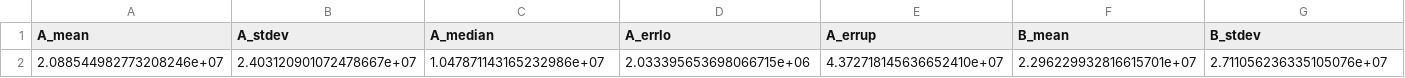
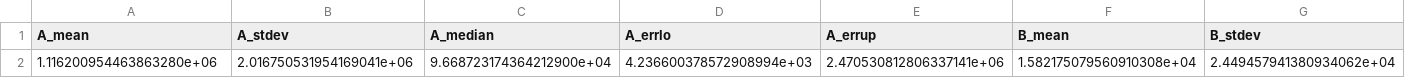
Before and after one commit to dmaciver97/dmaciver97, a CSV file: python files/results/info/post_summary.csv, drawn as a sheet; only a part is shown; removed rows and columns are numbered as before the commit, all else as after; rows hold the shown columns only; the diff names each change by its address in the sheet, - before the commit and + after, or states it on an @@ line.

Commit message:
Addition of Class objects that process TD /FD data

```diff
--- a/python files/results/info/post_summary.csv
+++ b/python files/results/info/post_summary.csv
-row 2: 2.088544982773208246e+07 | 2.403120901072478667e+07 | 1.047871143165232986e+07 | 2.033395653698066715e+06 | 4.372718145636652410e+07 | 2.296229932816615701e+07 | 2.711056236335105076e+07
+row 2: 1.116200954463863280e+06 | 2.016750531954169041e+06 | 9.668723174364212900e+04 | 4.236600378572908994e+03 | 2.470530812806337141e+06 | 1.582175079560910308e+04 | 2.449457941380934062e+04
```
Also changed, not shown: 23 other files.
